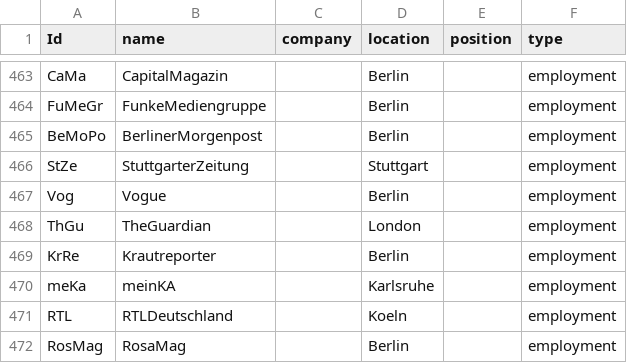
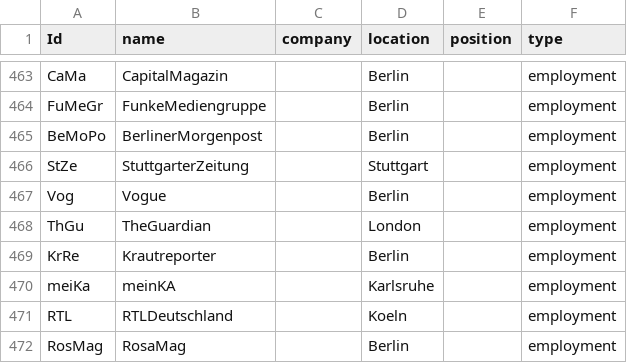
Before and after one commit to JohannaPuehs/15.11.Frauen-u30-im-Journalismus, a CSV file: u30.Nodelist.csv, drawn as a sheet; only a part is shown, gaps mark what is left out.

Commit message:
Update u30.Nodelist.csv

```diff
--- a/u30.Nodelist.csv
+++ b/u30.Nodelist.csv
@@ -469,3 +469,3 @@ ThGu,TheGuardian,,London,,employment
 KrRe,Krautreporter,,Berlin,,employment
-meKa,meinKA,,Karlsruhe,,employment
+meiKa,meinKA,,Karlsruhe,,employment
 RTL,RTLDeutschland,,Koeln,,employment
```
